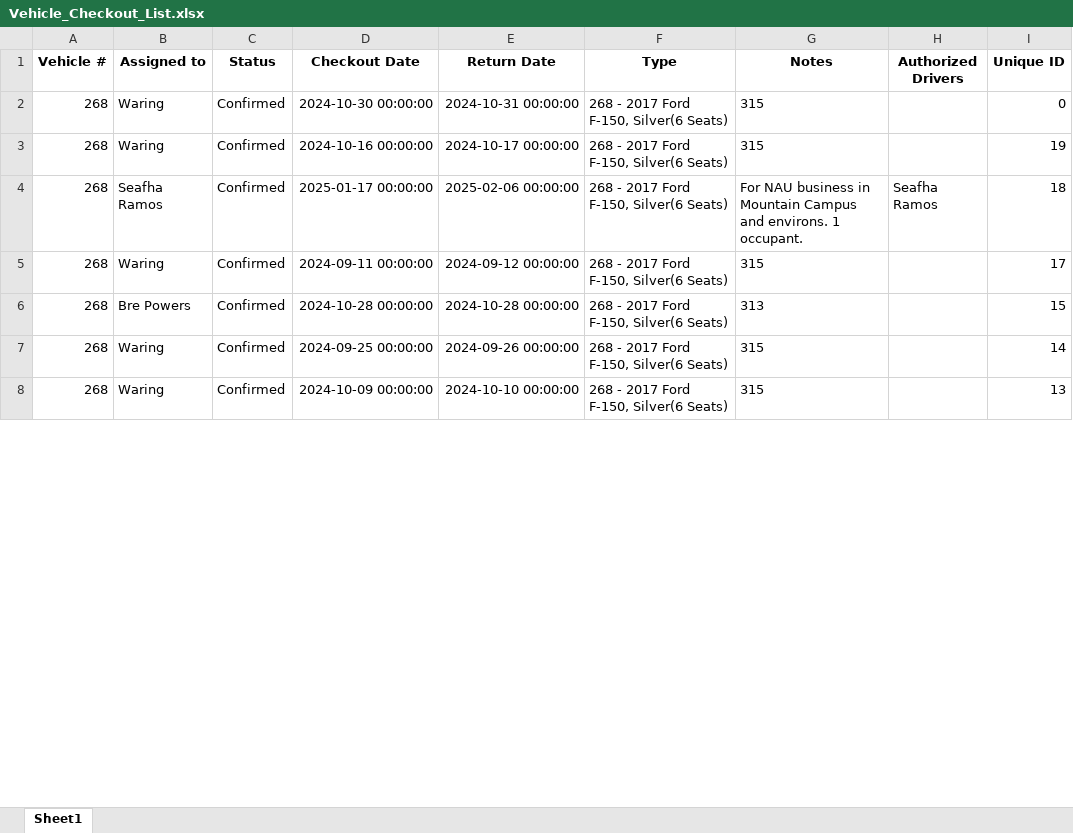
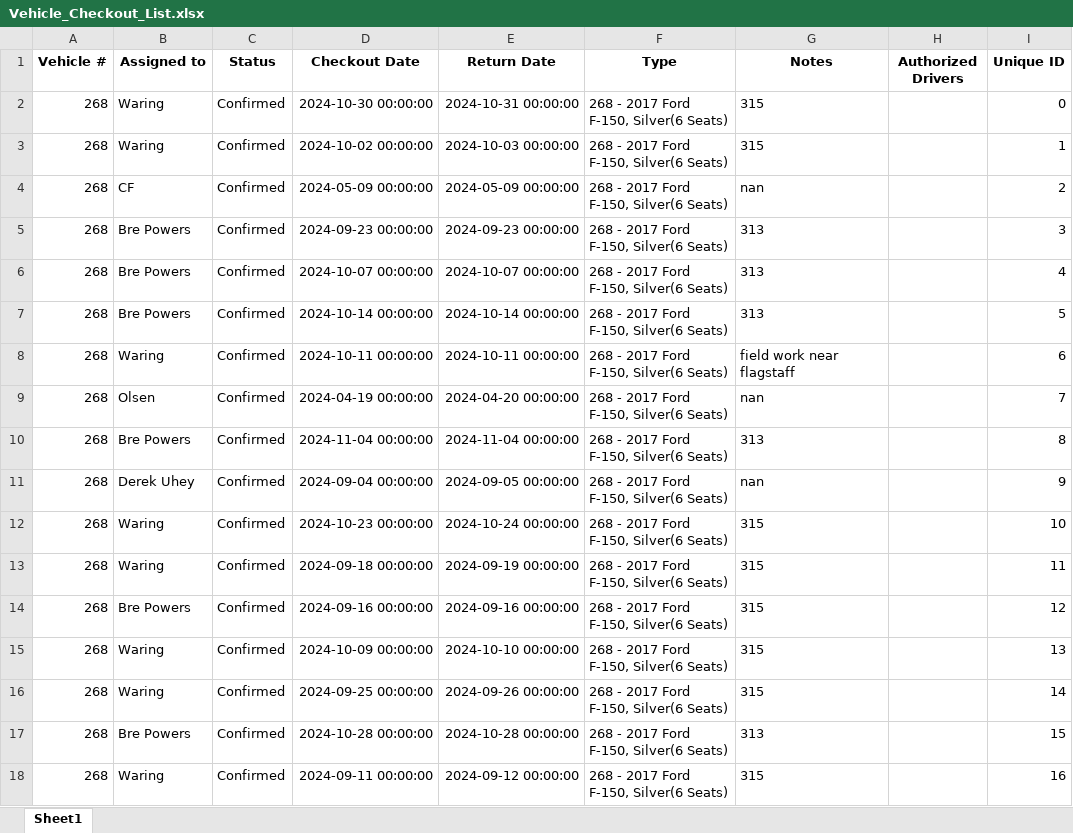
Before and after one commit to forestryvehicleadmin/Vehicle_Gantt, an Excel workbook: Vehicle_Checkout_List.xlsx, sheet Sheet1, drawn as a sheet; only a part is shown; values as stored, in another font and other column widths than the file's, no borders; addresses are those after the commit; the diff covers the shown part only; the diff names each change by its address in the sheet, - before the commit and + after, or states it on an @@ line.

Commit message:
Update Excel and TXT files from Streamlit app

```diff
--- a/Vehicle_Checkout_List.xlsx (sheet Sheet1)
+++ b/Vehicle_Checkout_List.xlsx (sheet Sheet1)
-D3 (Checkout Date): 2024-10-16 00:00:00
+D3 (Checkout Date): 2024-10-02 00:00:00
-E3 (Return Date): 2024-10-17 00:00:00
+E3 (Return Date): 2024-10-03 00:00:00
-I3 (Unique ID): 19
+I3 (Unique ID): 1
+row 4: 268 | CF | Confirmed | 2024-05-09 00:00:00 | 2024-05-09 00:00:00 | 268 - 2017 Ford F-150, Silver(6 Seats) | nan |  | 2
+row 5: 268 | Bre Powers | Confirmed | 2024-09-23 00:00:00 | 2024-09-23 00:00:00 | 268 - 2017 Ford F-150, Silver(6 Seats) | 313 |  | 3
-B6 (Assigned to): Seafha Ramos
+B6 (Assigned to): Bre Powers
-D6 (Checkout Date): 2025-01-17 00:00:00
+D6 (Checkout Date): 2024-10-07 00:00:00
-E6 (Return Date): 2025-02-06 00:00:00
+E6 (Return Date): 2024-10-07 00:00:00
-G6 (Notes): For NAU business in Mountain Campus and environs. 1 occupant.
+G6 (Notes): 313
-H6 (Authorized Drivers): Seafha Ramos
+H6 (Authorized Drivers): (empty)
-I6 (Unique ID): 18
+I6 (Unique ID): 4
@@ row 16 moved to row 7: 268 @@
@@ row 15 moved to row 8: 268 @@
@@ row 14 moved to row 9: 268 @@
@@ row 13 moved to row 10: 268 @@
+row 11: 268 | Derek Uhey | Confirmed | 2024-09-04 00:00:00 | 2024-09-05 00:00:00 | 268 - 2017 Ford F-150, Silver(6 Seats) | nan |  | 9
+row 12: 268 | Waring | Confirmed | 2024-10-23 00:00:00 | 2024-10-24 00:00:00 | 268 - 2017 Ford F-150, Silver(6 Seats) | 315 |  | 10
-D13 (Checkout Date): 2024-09-11 00:00:00
+D13 (Checkout Date): 2024-09-18 00:00:00
-E13 (Return Date): 2024-09-12 00:00:00
+E13 (Return Date): 2024-09-19 00:00:00
-I13 (Unique ID): 17
+I13 (Unique ID): 11
+row 14: 268 | Bre Powers | Confirmed | 2024-09-16 00:00:00 | 2024-09-16 00:00:00 | 268 - 2017 Ford F-150, Silver(6 Seats) | 315 |  | 12
@@ row 8 moved to row 15: 268 @@
+row 16: 268 | Waring | Confirmed | 2024-09-25 00:00:00 | 2024-09-26 00:00:00 | 268 - 2017 Ford F-150, Silver(6 Seats) | 315 |  | 14
-D18 (Checkout Date): 2024-09-25 00:00:00
+D18 (Checkout Date): 2024-09-11 00:00:00
-E18 (Return Date): 2024-09-26 00:00:00
+E18 (Return Date): 2024-09-12 00:00:00
-I18 (Unique ID): 14
+I18 (Unique ID): 16
```
Also changed, not shown: 18 added rows, 23 removed rows, 10 moved rows and 217 edited cells elsewhere in this sheet.
